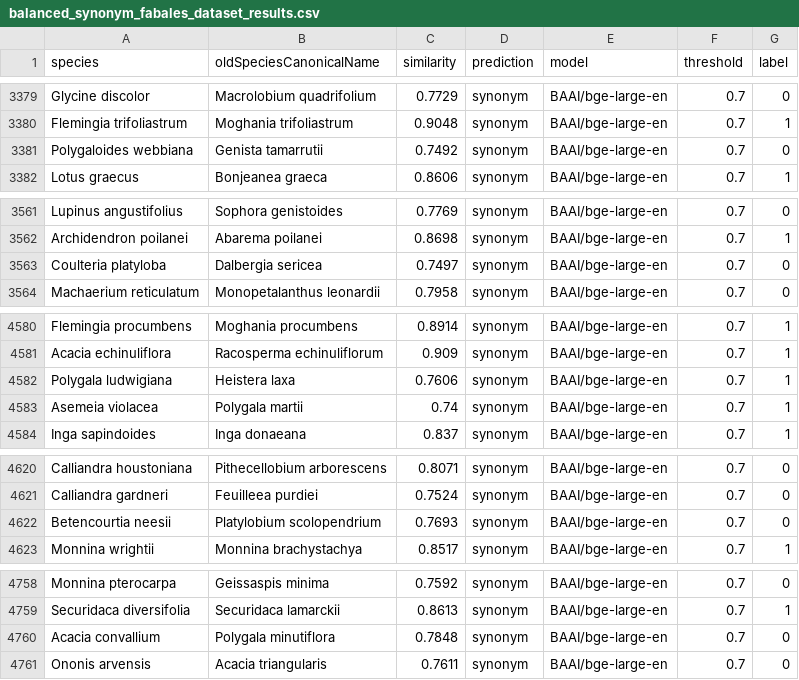
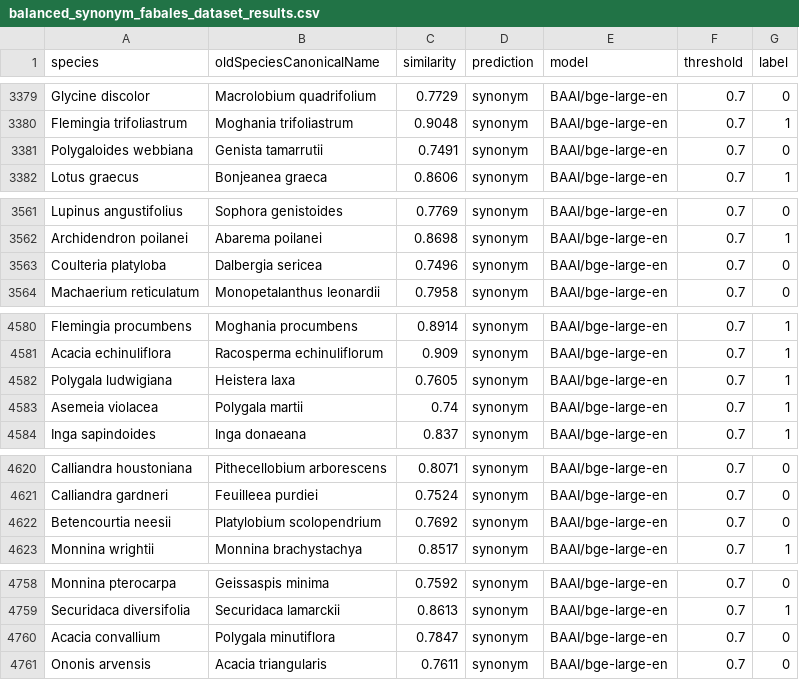
Before and after one commit to Senckenberg-Nature-Research-SDEI/lm_embeddings4species, a CSV file: results_plant/bge-large-en/balanced_synonym_fabales_dataset_results.csv, drawn as a sheet; only a part is shown, gaps mark what is left out; the diff covers the shown part only.

```diff
--- a/results_plant/bge-large-en/balanced_synonym_fabales_dataset_results.csv
+++ b/results_plant/bge-large-en/balanced_synonym_fabales_dataset_results.csv
@@ -3380,3 +3380,3 @@ Glycine discolor,Macrolobium quadrifolium,0.7729,synonym,BAAI/bge-large-en,0.7,0
 Flemingia trifoliastrum,Moghania trifoliastrum,0.9048,synonym,BAAI/bge-large-en,0.7,1
-Polygaloides webbiana,Genista tamarrutii,0.7492,synonym,BAAI/bge-large-en,0.7,0
+Polygaloides webbiana,Genista tamarrutii,0.7491,synonym,BAAI/bge-large-en,0.7,0
 Lotus graecus,Bonjeanea graeca,0.8606,synonym,BAAI/bge-large-en,0.7,1
@@ -3562,3 +3562,3 @@ Lupinus angustifolius,Sophora genistoides,0.7769,synonym,BAAI/bge-large-en,0.7,0
 Archidendron poilanei,Abarema poilanei,0.8698,synonym,BAAI/bge-large-en,0.7,1
-Coulteria platyloba,Dalbergia sericea,0.7497,synonym,BAAI/bge-large-en,0.7,0
+Coulteria platyloba,Dalbergia sericea,0.7496,synonym,BAAI/bge-large-en,0.7,0
 Machaerium reticulatum,Monopetalanthus leonardii,0.7958,synonym,BAAI/bge-large-en,0.7,0
@@ -4581,3 +4581,3 @@ Flemingia procumbens,Moghania procumbens,0.8914,synonym,BAAI/bge-large-en,0.7,1
 Acacia echinuliflora,Racosperma echinuliflorum,0.909,synonym,BAAI/bge-large-en,0.7,1
-Polygala ludwigiana,Heistera laxa,0.7606,synonym,BAAI/bge-large-en,0.7,1
+Polygala ludwigiana,Heistera laxa,0.7605,synonym,BAAI/bge-large-en,0.7,1
 Asemeia violacea,Polygala martii,0.74,synonym,BAAI/bge-large-en,0.7,1
@@ -4621,3 +4621,3 @@ Calliandra houstoniana,Pithecellobium arborescens,0.8071,synonym,BAAI/bge-large-
 Calliandra gardneri,Feuilleea purdiei,0.7524,synonym,BAAI/bge-large-en,0.7,0
-Betencourtia neesii,Platylobium scolopendrium,0.7693,synonym,BAAI/bge-large-en,0.7,0
+Betencourtia neesii,Platylobium scolopendrium,0.7692,synonym,BAAI/bge-large-en,0.7,0
 Monnina wrightii,Monnina brachystachya,0.8517,synonym,BAAI/bge-large-en,0.7,1
@@ -4759,3 +4759,3 @@ Monnina pterocarpa,Geissaspis minima,0.7592,synonym,BAAI/bge-large-en,0.7,0
 Securidaca diversifolia,Securidaca lamarckii,0.8613,synonym,BAAI/bge-large-en,0.7,1
-Acacia convallium,Polygala minutiflora,0.7848,synonym,BAAI/bge-large-en,0.7,0
+Acacia convallium,Polygala minutiflora,0.7847,synonym,BAAI/bge-large-en,0.7,0
 Ononis arvensis,Acacia triangularis,0.7611,synonym,BAAI/bge-large-en,0.7,0
```
Also changed, not shown: 29 edited cells elsewhere in this file, results_plant/PatentSBERTa/balanced_synonym_fabales_dataset_results.csv, results_plant/bge-base-en-v1.5/balanced_synonym_fabales_dataset_results.csv, 5 other files.
